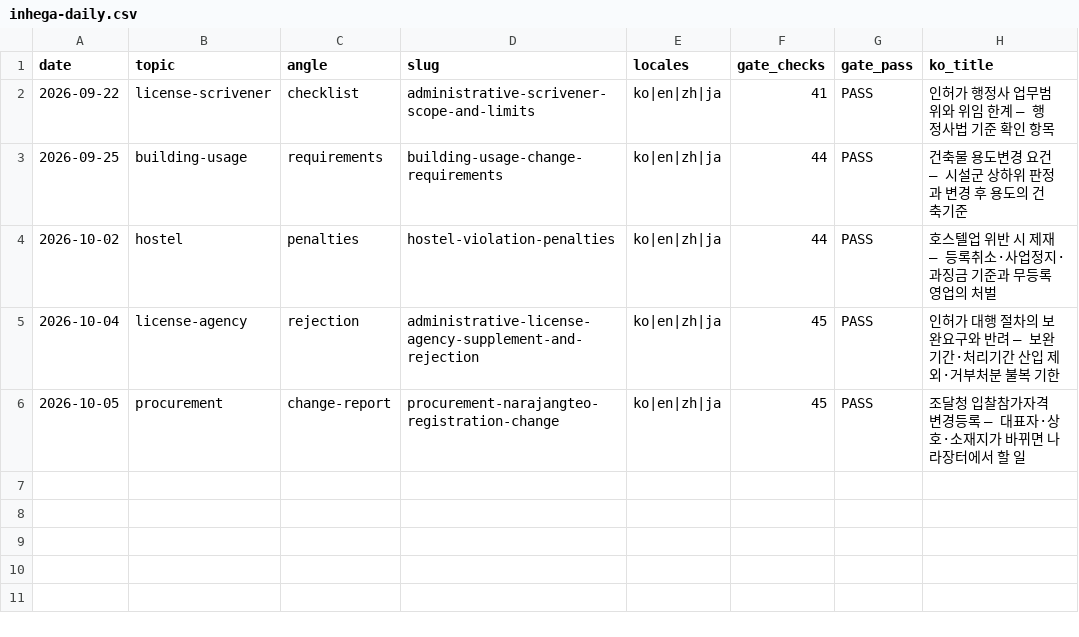
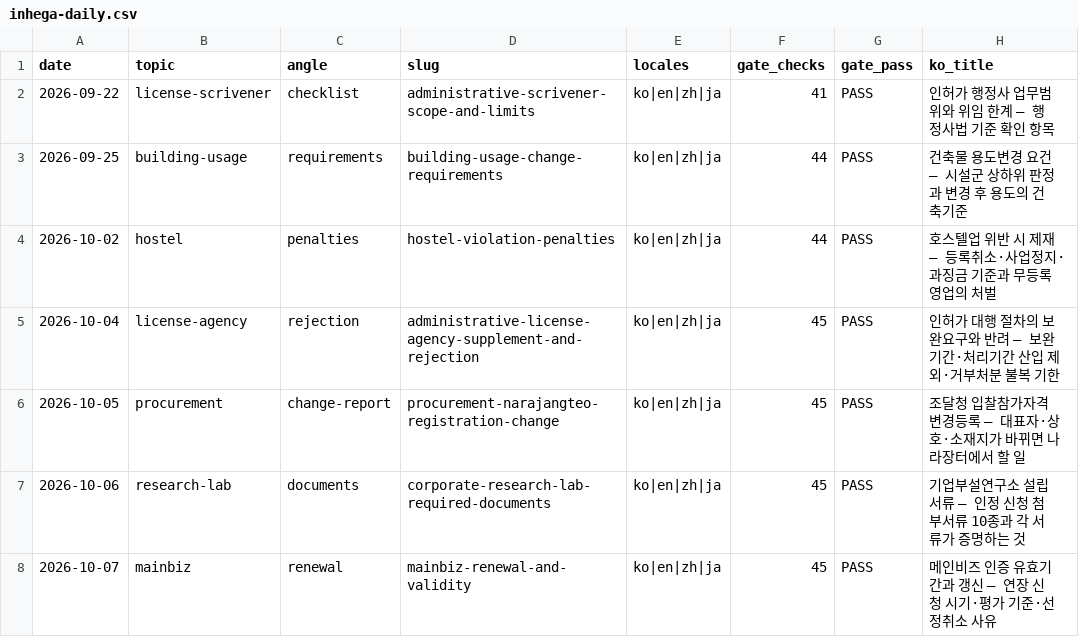
Before and after one commit to alexkorea/inhega-website, a CSV file: blog-log/inhega-daily.csv, drawn as a sheet; the diff names each change by its address in the sheet, - before the commit and + after, or states it on an @@ line.

```diff
--- a/blog-log/inhega-daily.csv
+++ b/blog-log/inhega-daily.csv
+row 7: 2026-10-06 | research-lab | documents | corporate-research-lab-required-documents | ko|en|zh|ja | 45 | PASS | 기업부설연구소 설립 서류 — 인정 신청 첨부서류 10종과 각 서류가 증명하는 것
+row 8: 2026-10-07 | mainbiz | renewal | mainbiz-renewal-and-validity | ko|en|zh|ja | 45 | PASS | 메인비즈 인증 유효기간과 갱신 — 연장 신청 시기·평가 기준·선정취소 사유
```
Also changed, not shown: 4 other files.
